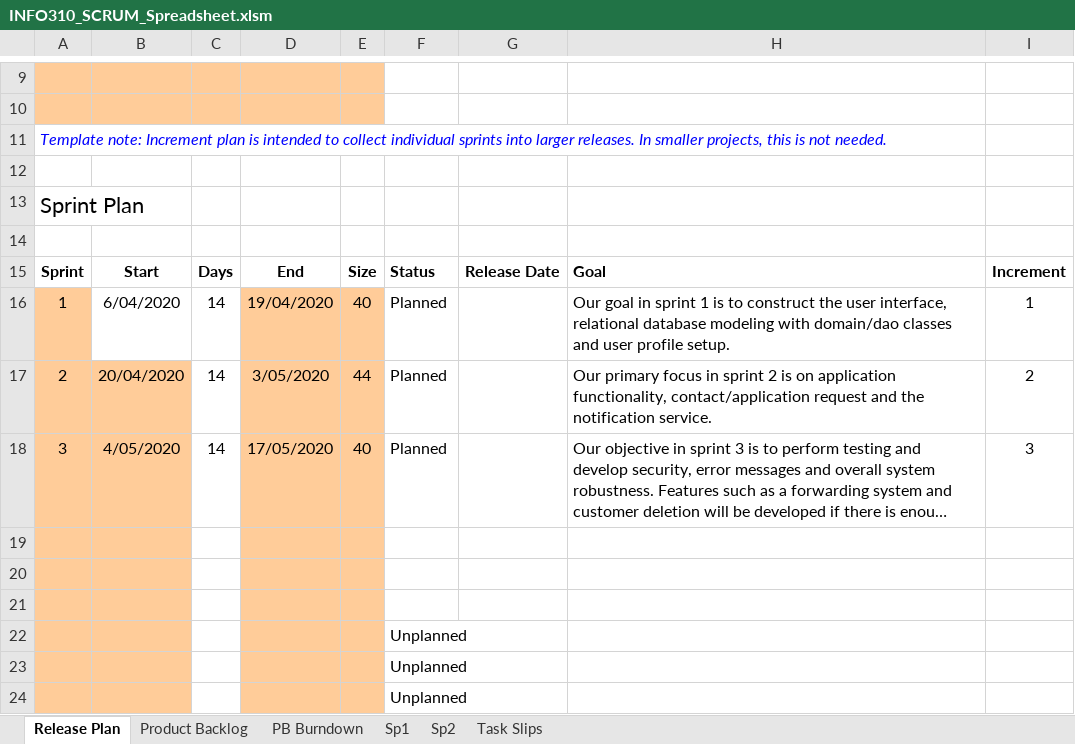
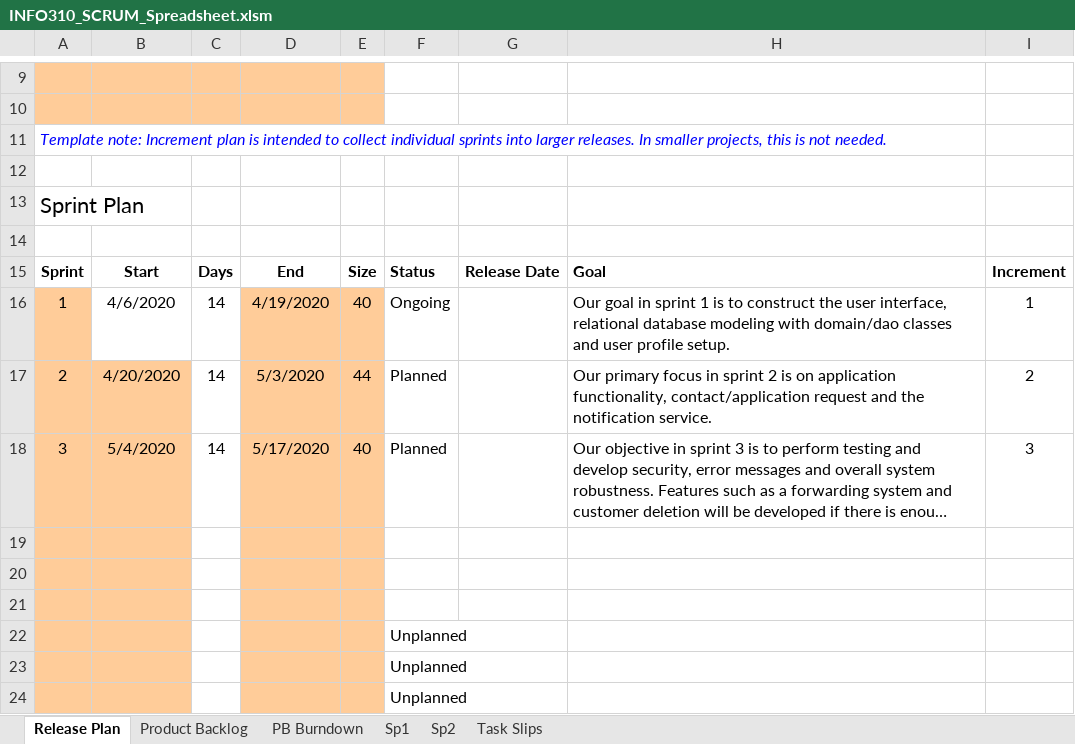
Before and after one commit to Cedric1910/student-staff-search, an Excel workbook: INFO310_SCRUM_Spreadsheet.xlsm, sheet Release Plan, drawn as a sheet; only a part is shown, gaps mark what is left out; long unchanged cells end in …; values as stored, in another font and other column widths than the file's, no borders; conditional formats not drawn; the diff names each change by its address in the sheet, - before the commit and + after, or states it on an @@ line.

Commit message:
SCRUM spreadsheet updated for ongoing sprint 1

```diff
--- a/INFO310_SCRUM_Spreadsheet.xlsm (sheet Release Plan)
+++ b/INFO310_SCRUM_Spreadsheet.xlsm (sheet Release Plan)
-B16: 6/04/2020
+B16: 4/6/2020
-D16: 19/04/2020
+D16: 4/19/2020
-F16: Planned
+F16: Ongoing
-B17: 20/04/2020
+B17: 4/20/2020
-D17: 3/05/2020
+D17: 5/3/2020
-B18: 4/05/2020
+B18: 5/4/2020
-D18: 17/05/2020
+D18: 5/17/2020
```
Also changed, not shown: sheet Sp1, sheet PB Burndown, sheet Task Slips, formulas that keep their value, hidden cells, charts or pictures.
